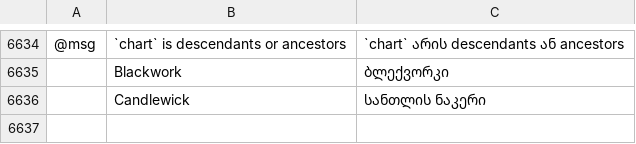
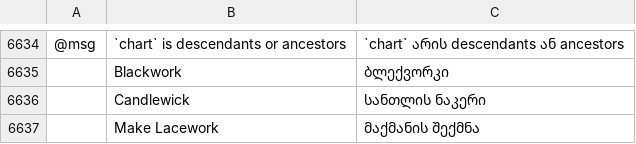
Before and after one commit to Stitchwright/StitchFoundry, a TSV file: crates/ui-egui/src/i18n/ka.tsv, drawn as a sheet; only a part is shown, gaps mark what is left out; the diff names each change by its address in the sheet, - before the commit and + after, or states it on an @@ line.

```diff
--- a/crates/ui-egui/src/i18n/ka.tsv
+++ b/crates/ui-egui/src/i18n/ka.tsv
+row 6637:  | Make Lacework | მაქმანის შექმნა
```
Also changed, not shown: crates/ui-egui/src/i18n/bg.tsv, crates/ui-egui/src/i18n/el.tsv, 25 other files.
